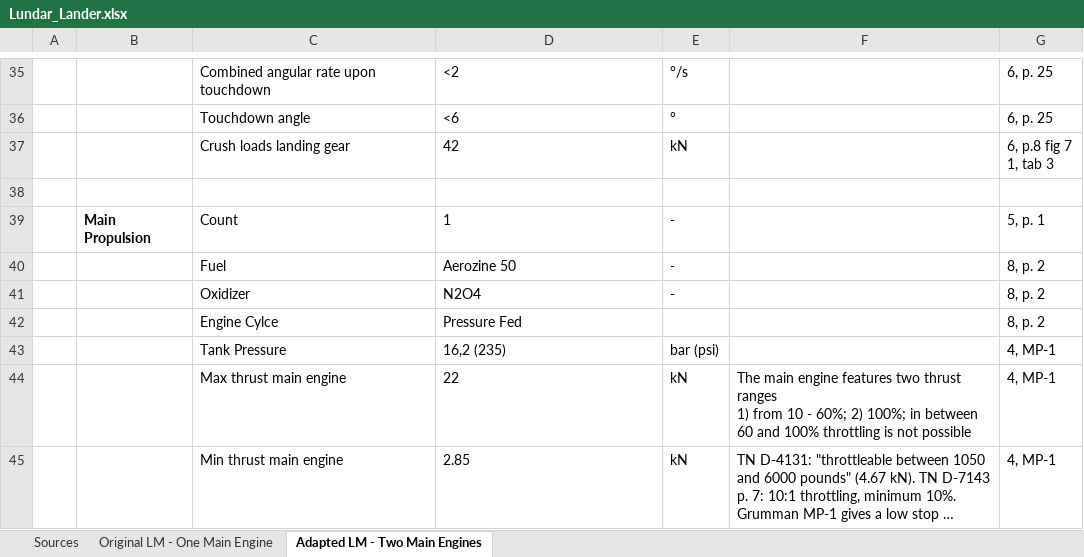
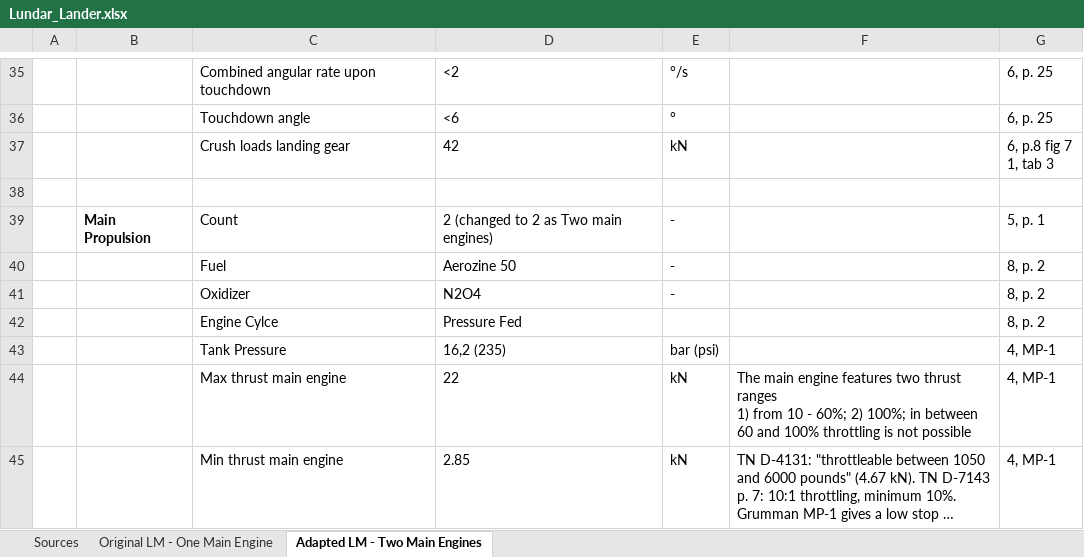
Before and after one commit to alandgraf11/quasThesis, an Excel workbook: studies/Lundar_Lander.xlsx, sheet Adapted LM - Two Main Engines, drawn as a sheet; only a part is shown, gaps mark what is left out; long unchanged cells end in …; values as stored, in another font and other column widths than the file's, no borders; charts and pictures not drawn; the diff names each change by its address in the sheet, - before the commit and + after, or states it on an @@ line.

```diff
--- a/studies/Lundar_Lander.xlsx (sheet Adapted LM - Two Main Engines)
+++ b/studies/Lundar_Lander.xlsx (sheet Adapted LM - Two Main Engines)
-D39: 1
+D39: 2 (changed to 2 as Two main engines)
```
Also changed, not shown: sheet Original LM - One Main Engine.
